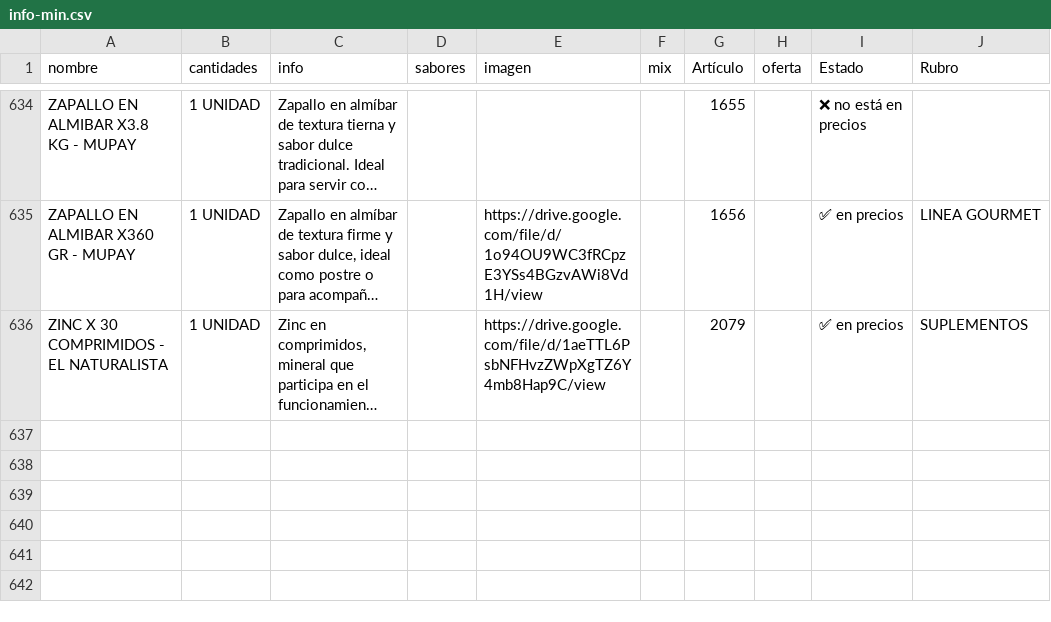
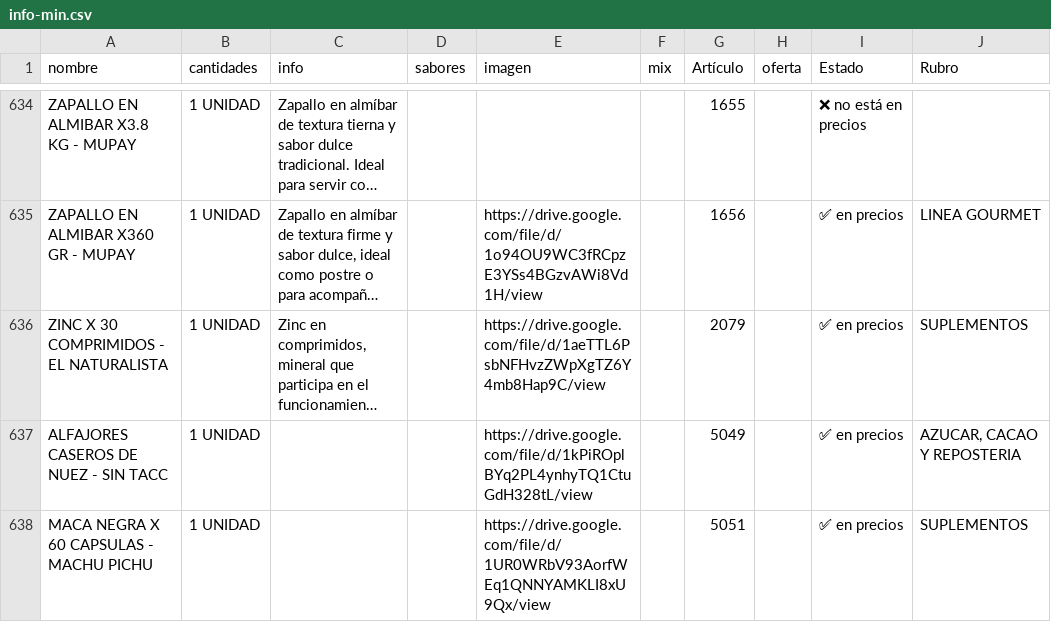
Before and after one commit to paladear/paladeartienda-test, a CSV file: info-min.csv, drawn as a sheet; only a part is shown, gaps mark what is left out; long unchanged cells end in …; the diff covers the shown part only; the diff names each change by its address in the sheet, - before the commit and + after, or states it on an @@ line.

```diff
--- a/info-min.csv
+++ b/info-min.csv
+row 637: ALFAJORES CASEROS DE NUEZ - SIN TACC | 1 UNIDAD |  |  | https://drive.google.com/file/d/1kPiROplBYq2PL4ynhyTQ1CtuGdH328tL/view |  | 5049 |  | ✅ en precios | AZUCAR, CACAO Y REPOSTERIA
+row 638: MACA NEGRA X 60 CAPSULAS - MACHU PICHU | 1 UNIDAD |  |  | https://drive.google.com/file/d/1UR0WRbV93AorfWEq1QNNYAMKLI8xU9Qx/view |  | 5051 |  | ✅ en precios | SUPLEMENTOS
```
Also changed, not shown: 1 added row and 5 edited cells elsewhere in this file, 2 other files.
